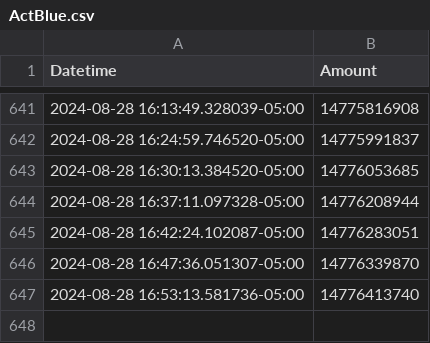
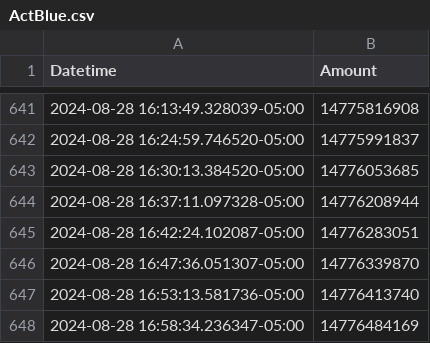
Before and after one commit to ColinODwanny/Act_Blue_Tracker, a CSV file: ActBlue.csv, drawn as a sheet; only a part is shown, gaps mark what is left out; the diff names each change by its address in the sheet, - before the commit and + after, or states it on an @@ line.

```diff
--- a/ActBlue.csv
+++ b/ActBlue.csv
+row 648: 2024-08-28 16:58:34.236347-05:00 | 14776484169
```
